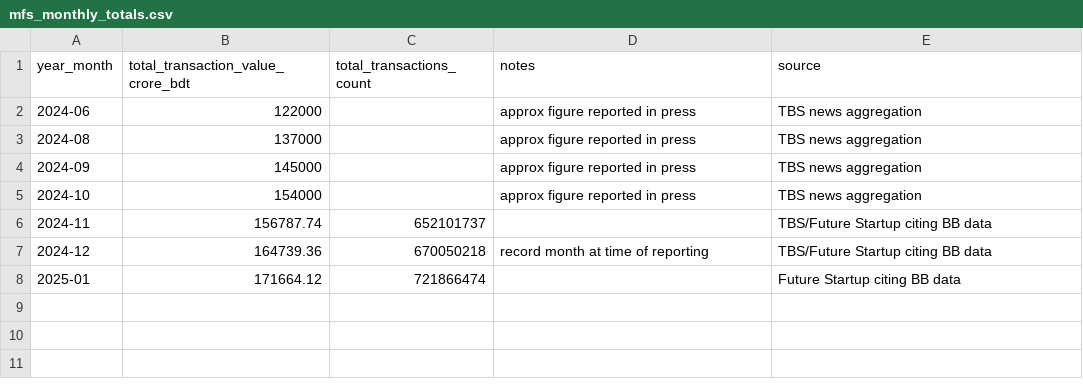
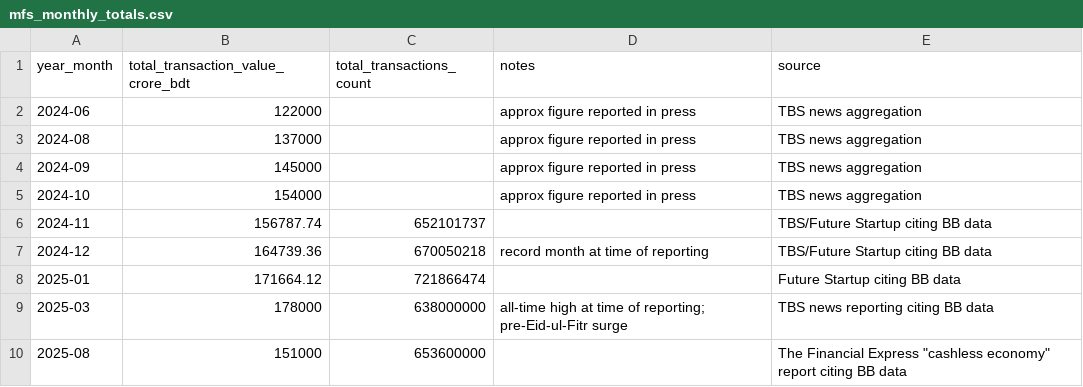
Before and after one commit to aichowdhury14/mfs-analysis, a CSV file: data/mfs_monthly_totals.csv, drawn as a sheet.

```diff
--- a/data/mfs_monthly_totals.csv
+++ b/data/mfs_monthly_totals.csv
@@ -8 +8,3 @@ year_month,total_transaction_value_crore_bdt,total_transactions_count,notes,sour
 2025-01,171664.12,721866474,,Future Startup citing BB data
+2025-03,178000,638000000,all-time high at time of reporting; pre-Eid-ul-Fitr surge,TBS news reporting citing BB data
+2025-08,151000,653600000,,The Financial Express "cashless economy" report citing BB data
```
Also changed, not shown: 5 other files.
